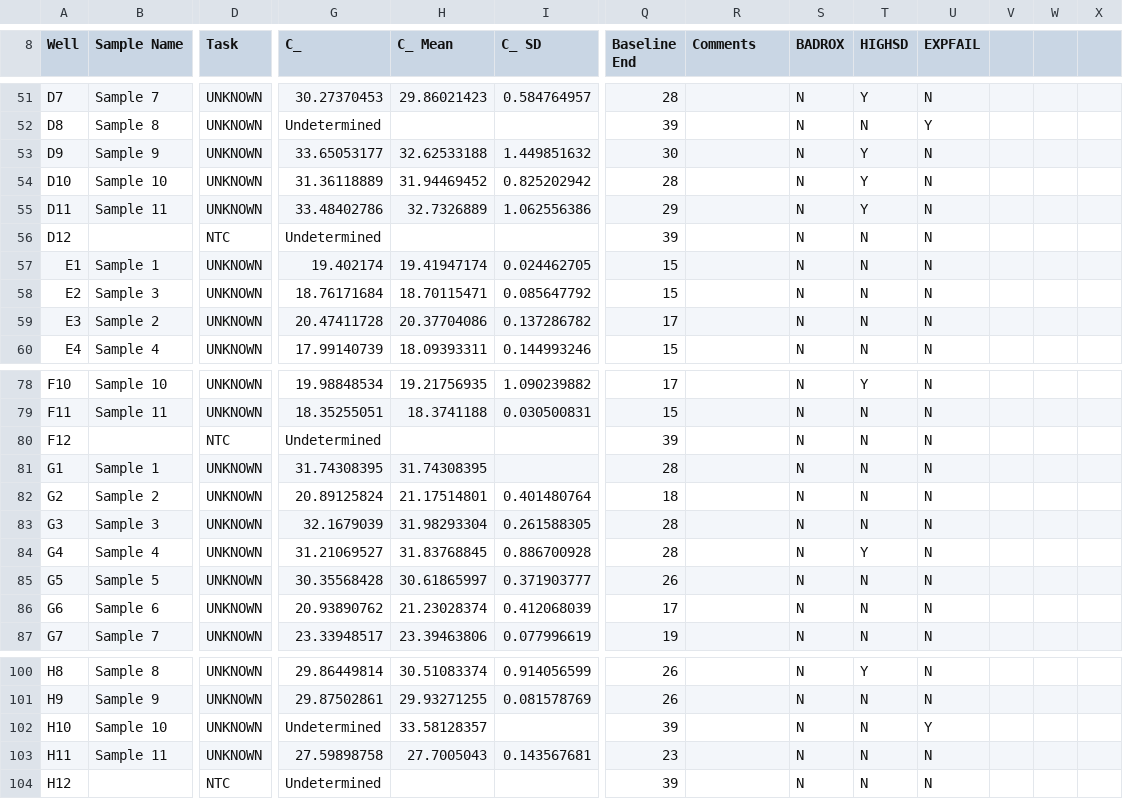
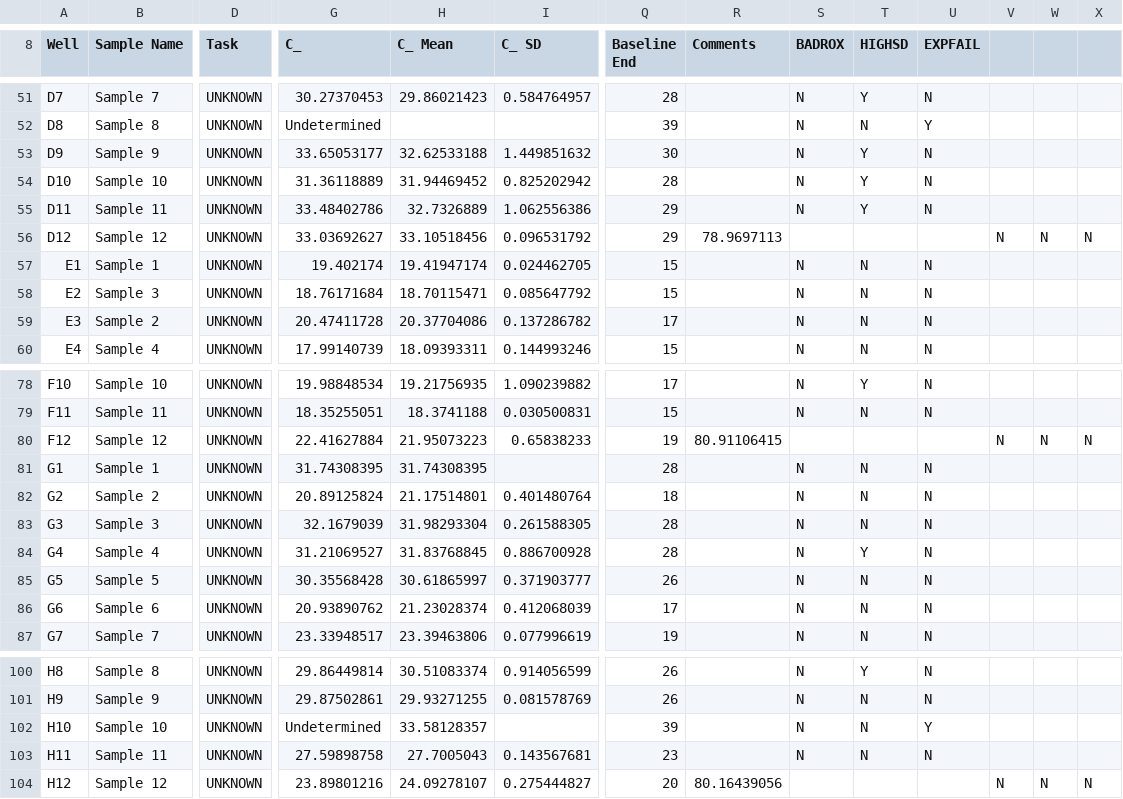
Before and after one commit to mstudiva/Urban-coral-population-genetics, a CSV file: symbionts/data/UrbanPopgen_Plate1_6-29-23_data.csv, drawn as a sheet; only a part is shown, gaps mark what is left out; the diff covers the shown part only; the diff names each change by its address in the sheet, - before the commit and + after, or states it on an @@ line.

```diff
--- a/symbionts/data/UrbanPopgen_Plate1_6-29-23_data.csv
+++ b/symbionts/data/UrbanPopgen_Plate1_6-29-23_data.csv
-B56 (Sample Name): (empty)
+B56 (Sample Name): Sample 12
-D56 (Task): NTC
+D56 (Task): UNKNOWN
-G56 (C_): Undetermined
+G56 (C_): 33.03692627
-H56 (C_ Mean): (empty)
+H56 (C_ Mean): 33.10518456
-I56 (C_ SD): (empty)
+I56 (C_ SD): 0.096531792
-Q56 (Baseline End): 39
+Q56 (Baseline End): 29
-R56 (Comments): (empty)
+R56 (Comments): 78.9697113
-S56 (BADROX): N
+S56 (BADROX): (empty)
-T56 (HIGHSD): N
+T56 (HIGHSD): (empty)
-U56 (EXPFAIL): N
+U56 (EXPFAIL): (empty)
-V56: (empty)
+V56: N
-W56: (empty)
+W56: N
-X56: (empty)
+X56: N
-B80 (Sample Name): (empty)
+B80 (Sample Name): Sample 12
-D80 (Task): NTC
+D80 (Task): UNKNOWN
-G80 (C_): Undetermined
+G80 (C_): 22.41627884
-H80 (C_ Mean): (empty)
+H80 (C_ Mean): 21.95073223
-I80 (C_ SD): (empty)
+I80 (C_ SD): 0.65838233
-Q80 (Baseline End): 39
+Q80 (Baseline End): 19
-R80 (Comments): (empty)
+R80 (Comments): 80.91106415
-S80 (BADROX): N
+S80 (BADROX): (empty)
-T80 (HIGHSD): N
+T80 (HIGHSD): (empty)
-U80 (EXPFAIL): N
+U80 (EXPFAIL): (empty)
-V80: (empty)
+V80: N
-W80: (empty)
+W80: N
-X80: (empty)
+X80: N
-B104 (Sample Name): (empty)
+B104 (Sample Name): Sample 12
-D104 (Task): NTC
+D104 (Task): UNKNOWN
-G104 (C_): Undetermined
+G104 (C_): 23.89801216
-H104 (C_ Mean): (empty)
+H104 (C_ Mean): 24.09278107
-I104 (C_ SD): (empty)
+I104 (C_ SD): 0.275444827
-Q104 (Baseline End): 39
+Q104 (Baseline End): 20
-R104 (Comments): (empty)
+R104 (Comments): 80.16439056
-S104 (BADROX): N
+S104 (BADROX): (empty)
-T104 (HIGHSD): N
+T104 (HIGHSD): (empty)
-U104 (EXPFAIL): N
+U104 (EXPFAIL): (empty)
-V104: (empty)
+V104: N
-W104: (empty)
+W104: N
-X104: (empty)
+X104: N
```
Also changed, not shown: 23 edited cells elsewhere in this file, symbionts/data/UrbanPopgen_Plate11_7-6-23_data.csv, symbionts/data/UrbanPopgen_Plate13_7-6-23_data.csv, 12 other files.
